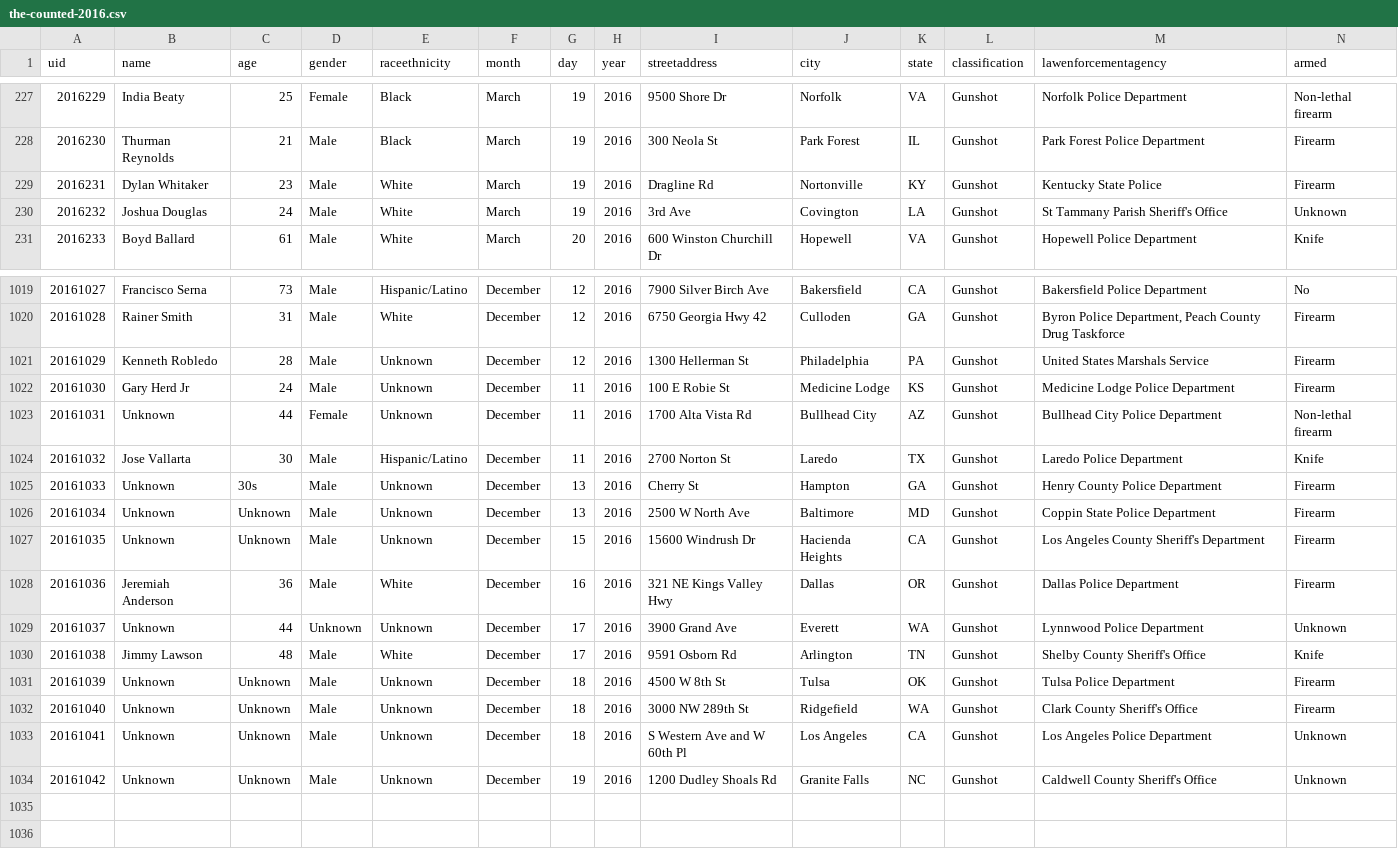
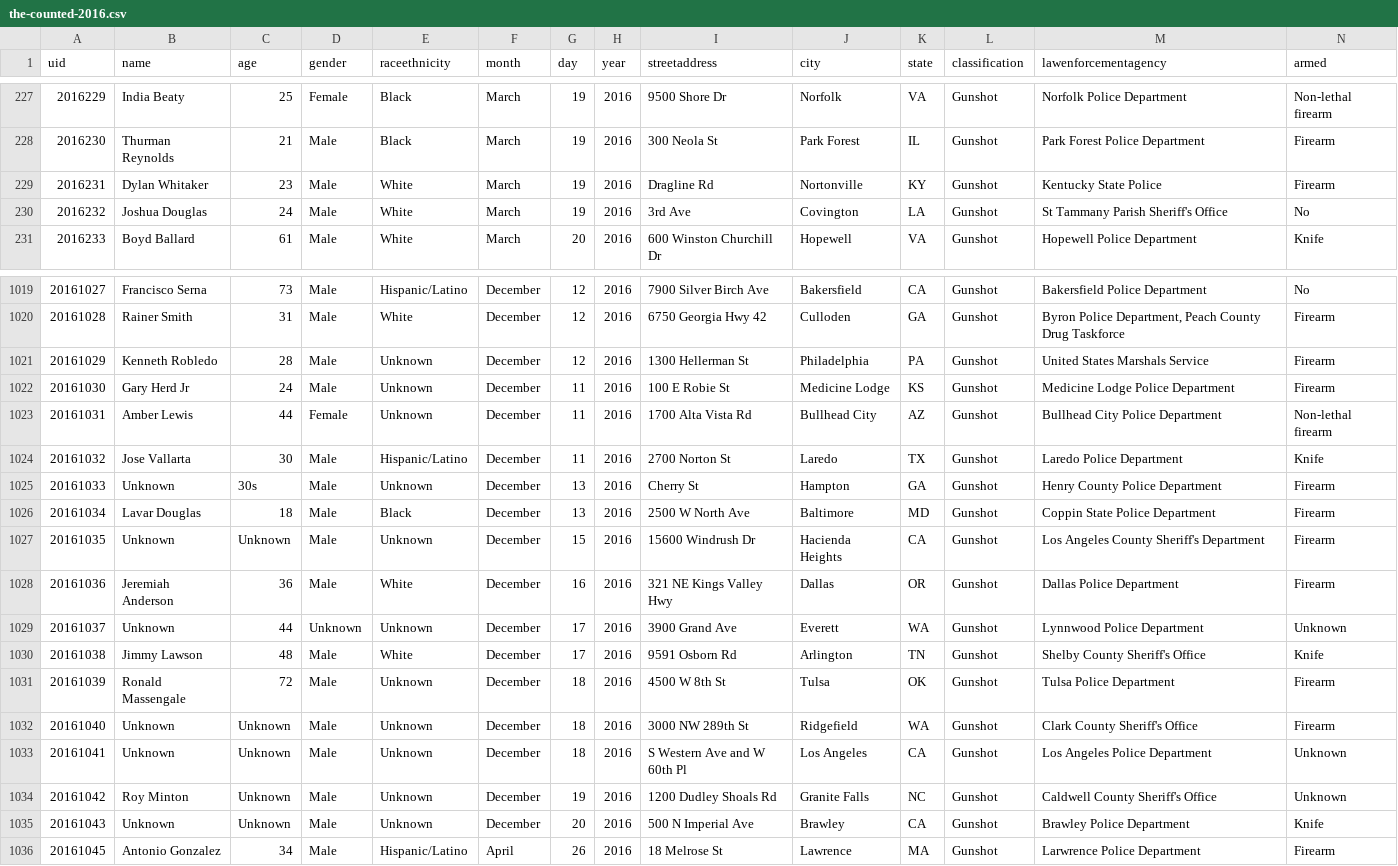
Before and after one commit to flother/thecounted, a CSV file: data/the-counted-2016.csv, drawn as a sheet; only a part is shown, gaps mark what is left out; addresses are those after the commit; the diff names each change by its address in the sheet, - before the commit and + after, or states it on an @@ line.

Commit message:
Add Antonio Gonzalez and 1 other; update Joshua Douglas and 4 others

```diff
--- a/data/the-counted-2016.csv
+++ b/data/the-counted-2016.csv
-N230 (armed): Unknown
+N230 (armed): No
-B1023 (name): Unknown
+B1023 (name): Amber Lewis
-B1026 (name): Unknown
+B1026 (name): Lavar Douglas
-C1026 (age): Unknown
+C1026 (age): 18
-E1026 (raceethnicity): Unknown
+E1026 (raceethnicity): Black
-B1031 (name): Unknown
+B1031 (name): Ronald Massengale
-C1031 (age): Unknown
+C1031 (age): 72
+row 1034: 20161042 | Roy Minton | Unknown | Male | Unknown | December | 19 | 2016 | 1200 Dudley Shoals Rd | Granite Falls | NC | Gunshot | Caldwell County Sheriff's Office | Unknown
@@ column A (uid) renumbered in row 1035 @@
-G1035 (day): 19
+G1035 (day): 20
-I1035 (streetaddress): 1200 Dudley Shoals Rd
+I1035 (streetaddress): 500 N Imperial Ave
-J1035 (city): Granite Falls
+J1035 (city): Brawley
-K1035 (state): NC
+K1035 (state): CA
-M1035 (lawenforcementagency): Caldwell County Sheriff's Office
+M1035 (lawenforcementagency): Brawley Police Department
-N1035 (armed): Unknown
+N1035 (armed): Knife
+row 1036: 20161045 | Antonio Gonzalez | 34 | Male | Hispanic/Latino | April | 26 | 2016 | 18 Melrose St | Lawrence | MA | Gunshot | Larwrence Police Department | Firearm
```
